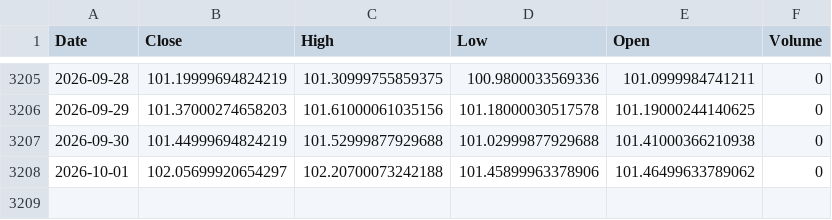
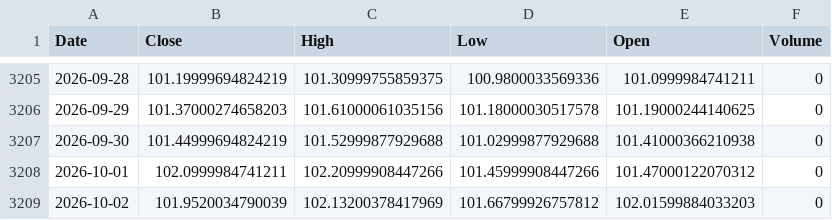
Before and after one commit to kittycapital/btc-asset-correlation, a CSV file: data/DXY.csv, drawn as a sheet; only a part is shown, gaps mark what is left out.

```diff
--- a/data/DXY.csv
+++ b/data/DXY.csv
@@ -3207,2 +3207,3 @@ Date,Close,High,Low,Open,Volume
 2026-09-30,101.44999694824219,101.52999877929688,101.02999877929688,101.41000366210938,0
-2026-10-01,102.05699920654297,102.20700073242188,101.45899963378906,101.46499633789062,0
+2026-10-01,102.0999984741211,102.20999908447266,101.45999908447266,101.47000122070312,0
+2026-10-02,101.9520034790039,102.13200378417969,101.66799926757812,102.01599884033203,0
```
Also changed, not shown: data/BTC.csv, data/GLD.csv, 4 other files.
